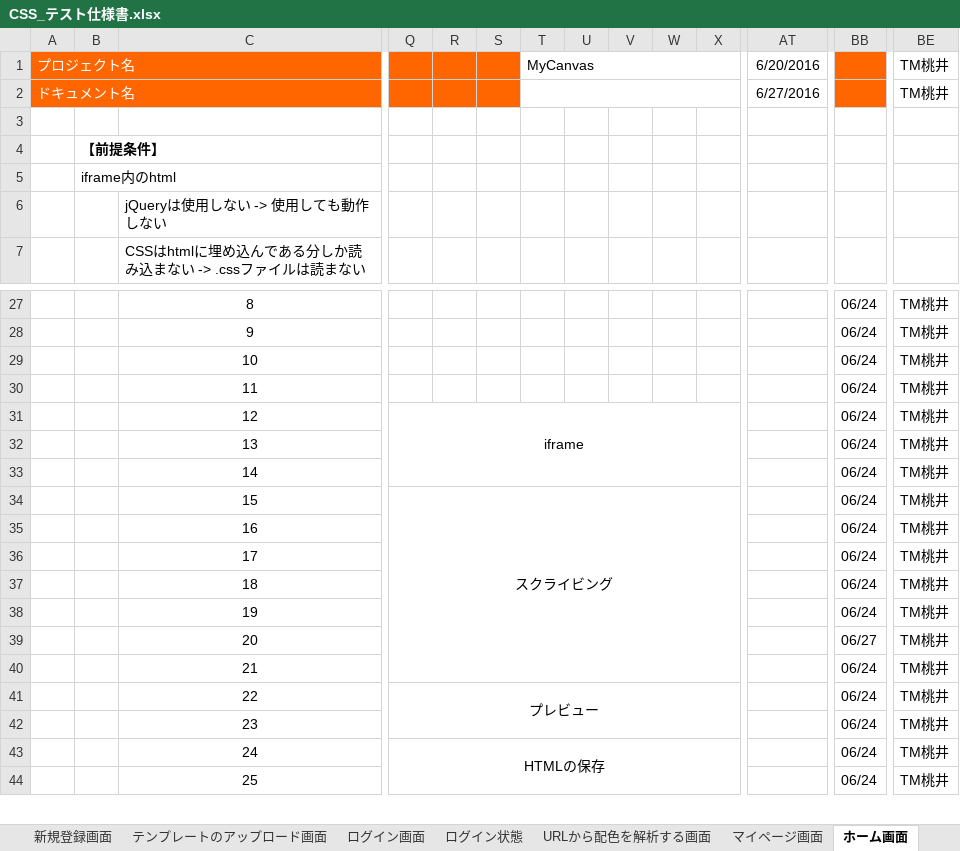
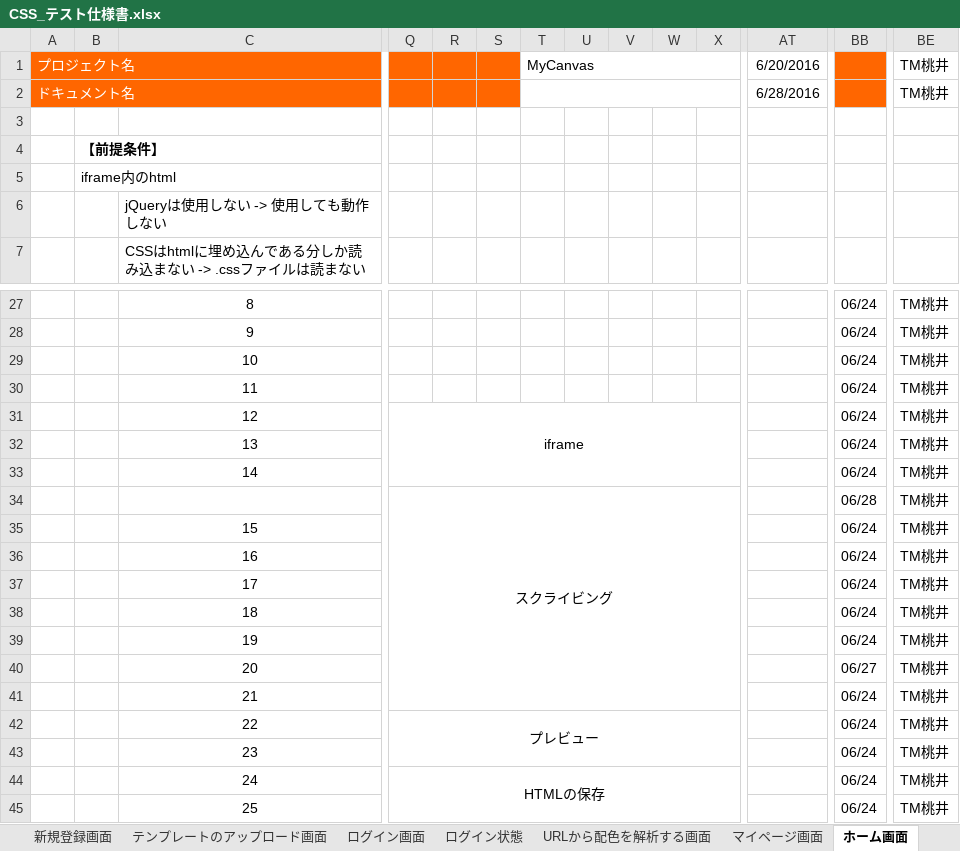
Before and after one commit to ColorSchemeSystem/CSS, an Excel workbook: CSS_テスト仕様書.xlsx, sheet ホーム画面, drawn as a sheet; only a part is shown, gaps mark what is left out; values as stored, in another font and other column widths than the file's, no borders; removed rows and columns are numbered as before the commit, all else as after; rows hold the shown columns only; the diff names each change by its address in the sheet, - before the commit and + after, or states it on an @@ line.

Commit message:
仕様書更新

```diff
--- a/CSS_テスト仕様書.xlsx (sheet ホーム画面)
+++ b/CSS_テスト仕様書.xlsx (sheet ホーム画面)
-AT2: 6/27/2016
+AT2: 6/28/2016
+row 34:  |  |  | スクライビング |  |  |  |  |  |  |  |  | 06/28 | TM桃井
-Q35: スクライビング
+Q35: (empty)
-Q34:X40 merged
```
